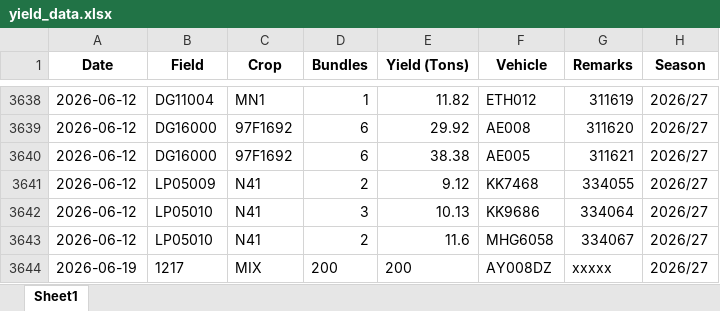
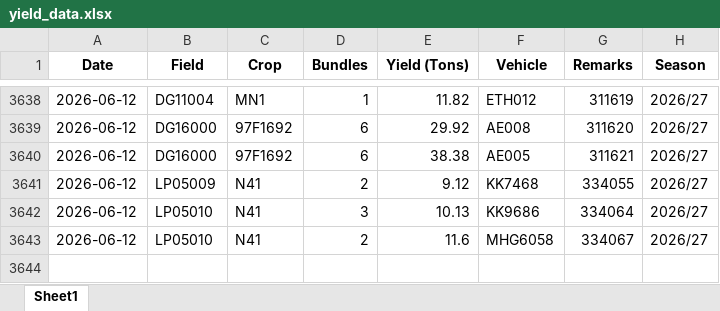
Before and after one commit to psibale/farm-management-system, an Excel workbook: data/yield_data.xlsx, sheet Sheet1, drawn as a sheet; only a part is shown, gaps mark what is left out; values as stored, in another font and other column widths than the file's, no borders; the diff names each change by its address in the sheet, - before the commit and + after, or states it on an @@ line.

```diff
--- a/data/yield_data.xlsx (sheet Sheet1)
+++ b/data/yield_data.xlsx (sheet Sheet1)
-row 3644: 2026-06-19 | 1217 | MIX | 200 | 200 | AY008DZ | xxxxx | 2026/27
```
Also changed, not shown: 2 other files.
